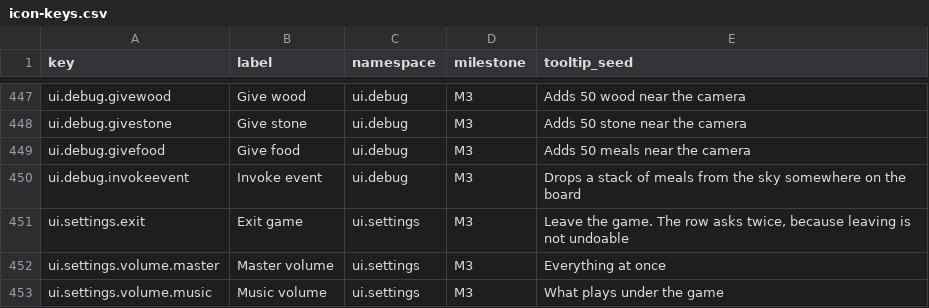
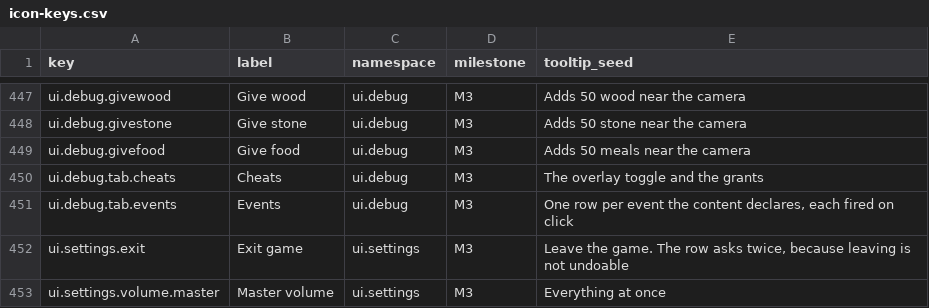
Before and after one commit to 1mitten/odyssey, a CSV file: docs/design/icon-keys.csv, drawn as a sheet; only a part is shown, gaps mark what is left out; the shorter side is filled out with more unchanged rows.

```diff
--- a/docs/design/icon-keys.csv
+++ b/docs/design/icon-keys.csv
@@ -449,3 +449,4 @@ ui.debug.givestone,Give stone,ui.debug,M3,"Adds 50 stone near the camera"
 ui.debug.givefood,Give food,ui.debug,M3,"Adds 50 meals near the camera"
-ui.debug.invokeevent,Invoke event,ui.debug,M3,"Drops a stack of meals from the sky somewhere on the board"
+ui.debug.tab.cheats,Cheats,ui.debug,M3,"The overlay toggle and the grants"
+ui.debug.tab.events,Events,ui.debug,M3,"One row per event the content declares, each fired on click"
 ui.settings.exit,Exit game,ui.settings,M3,"Leave the game. The row asks twice, because leaving is not undoable"
```
Also changed, not shown: 21 other files.
